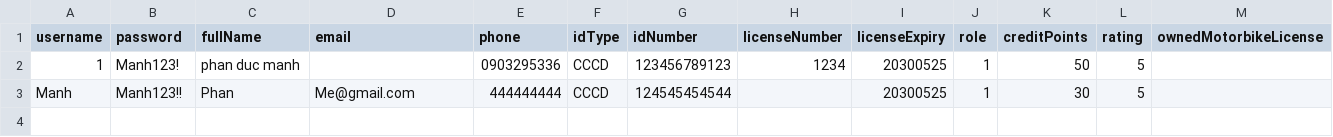
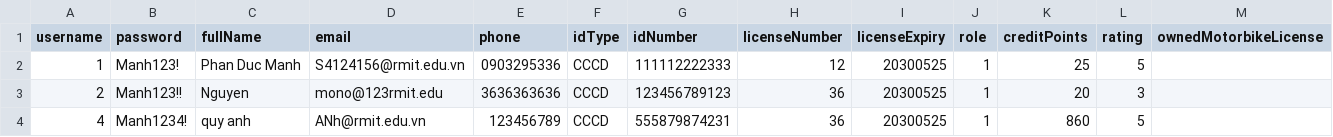
Before and after one commit to PhanDucManh2505/Motorbike-Rental-Application, a CSV file: src/users.csv, drawn as a sheet; only a part is shown; removed rows and columns are numbered as before the commit, all else as after; rows hold the shown columns only; the diff names each change by its address in the sheet, - before the commit and + after, or states it on an @@ line.

Commit message:
Add admin login, enhance member and guest features
Implemented admin login with CSV-based authentication and admin menu for user/motorbike management. Enhanced member and guest registration flows, added deposit history tracking, improved data validation, and updated data_manager to support rental request ratings and comments. Updated README with detailed usage and project structure.

```diff
--- a/src/users.csv
+++ b/src/users.csv
-C2 (fullName): phan duc manh
+C2 (fullName): Phan Duc Manh
-D2 (email): (empty)
+D2 (email): S4124156@rmit.edu.vn
-G2 (idNumber): 123456789123
+G2 (idNumber): 111112222333
-H2 (licenseNumber): 1234
+H2 (licenseNumber): 12
-K2 (creditPoints): 50
+K2 (creditPoints): 25
-row 3: Manh | Manh123!! | Phan | Me@gmail.com | 444444444 | CCCD | 124545454544 |  | 20300525 | 1 | 30 | 5
+row 3: 2 | Manh123!! | Nguyen | mono@123rmit.edu | 3636363636 | CCCD | 123456789123 | 36 | 20300525 | 1 | 20 | 3
+row 4: 4 | Manh1234! | quy anh | ANh@rmit.edu.vn | 123456789 | CCCD | 555879874231 | 36 | 20300525 | 1 | 860 | 5
```
Also changed, not shown: 18 other files.
